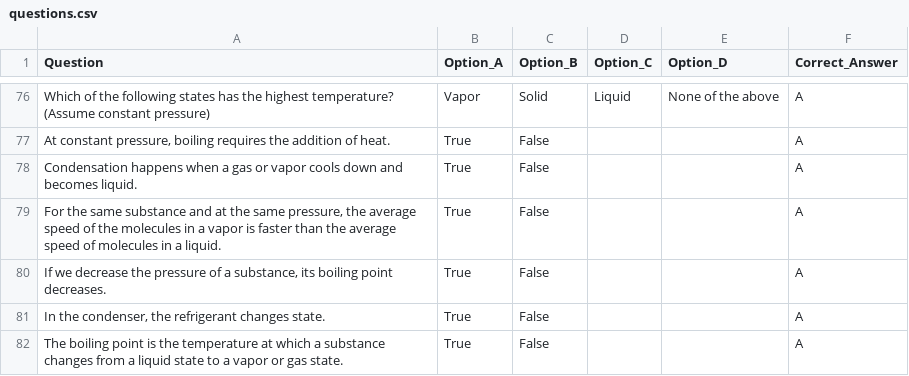
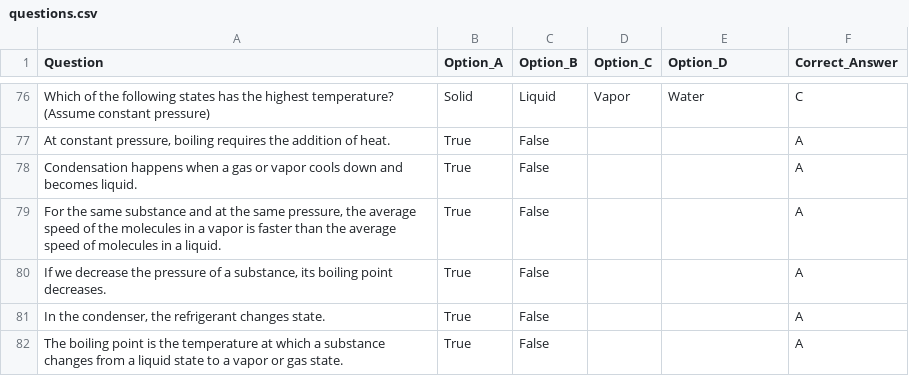
Before and after one commit to kalistamp/100epa, a CSV file: questions.csv, drawn as a sheet; only a part is shown, gaps mark what is left out; the diff covers the shown part only; the diff names each change by its address in the sheet, - before the commit and + after, or states it on an @@ line.

```diff
--- a/questions.csv
+++ b/questions.csv
-B76 (Option_A): Vapor
+B76 (Option_A): Solid
-C76 (Option_B): Solid
+C76 (Option_B): Liquid
-D76 (Option_C): Liquid
+D76 (Option_C): Vapor
-E76 (Option_D): None of the above
+E76 (Option_D): Water
-F76 (Correct_Answer): A
+F76 (Correct_Answer): C
```
Also changed, not shown: 3 added rows, 3 removed rows and 60 edited cells elsewhere in this file.
